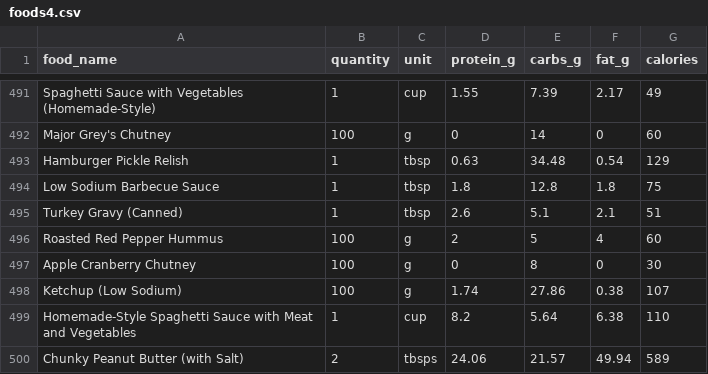
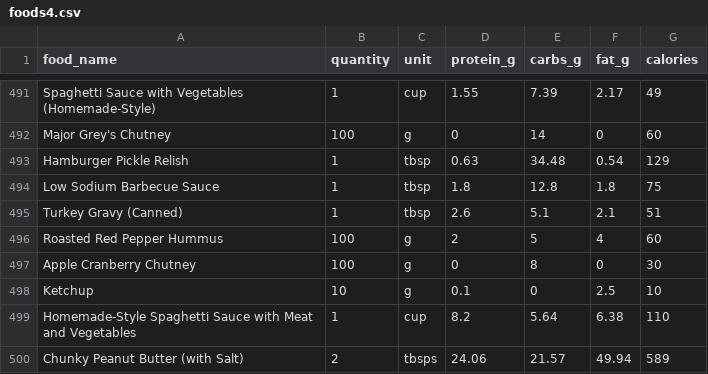
Before and after one commit to HmzMjb/Nutrifit-Backend, a CSV file: foods4.csv, drawn as a sheet; only a part is shown, gaps mark what is left out.

```diff
--- a/foods4.csv
+++ b/foods4.csv
@@ -497,3 +497,3 @@ Roasted Red Pepper Hummus,100,g,2,5,4,60
 Apple Cranberry Chutney,100,g,0,8,0,30
-Ketchup (Low Sodium),100,g,1.74,27.86,0.38,107
+Ketchup,10,g,0.1,0,2.5,10
 Homemade-Style Spaghetti Sauce with Meat and Vegetables,1,cup,8.2,5.64,6.38,110
```
Also changed, not shown: 7 other files.
